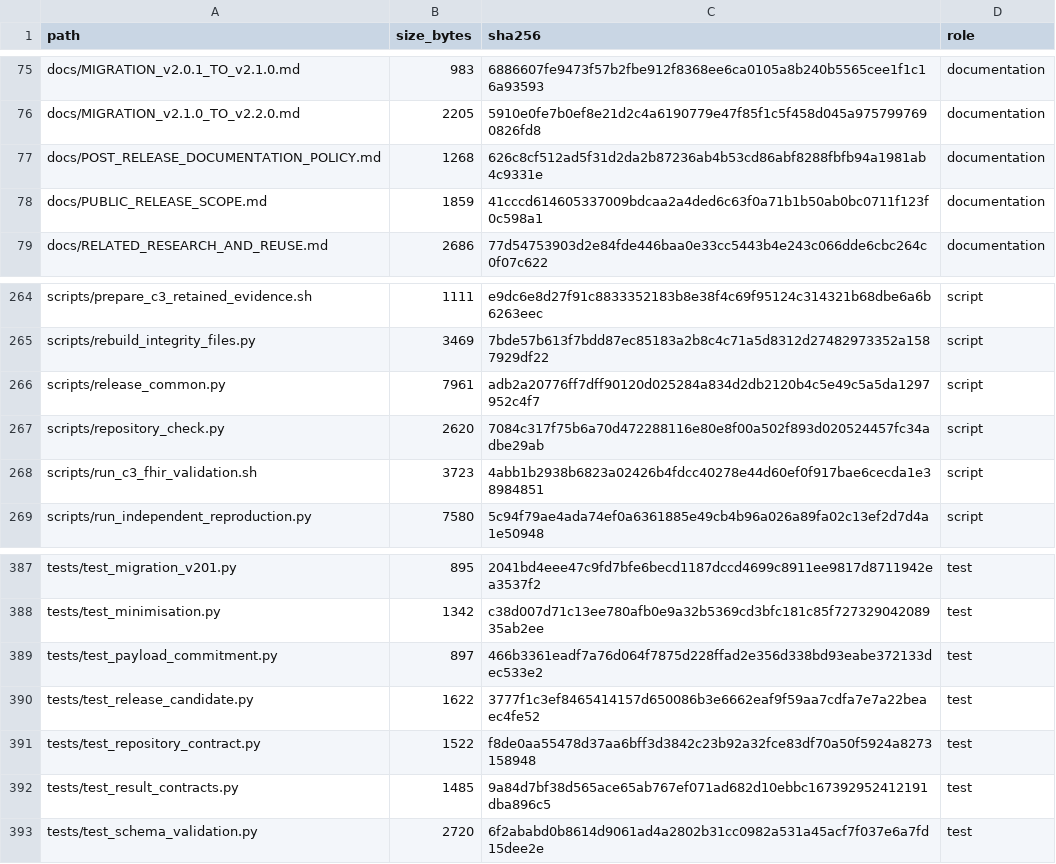
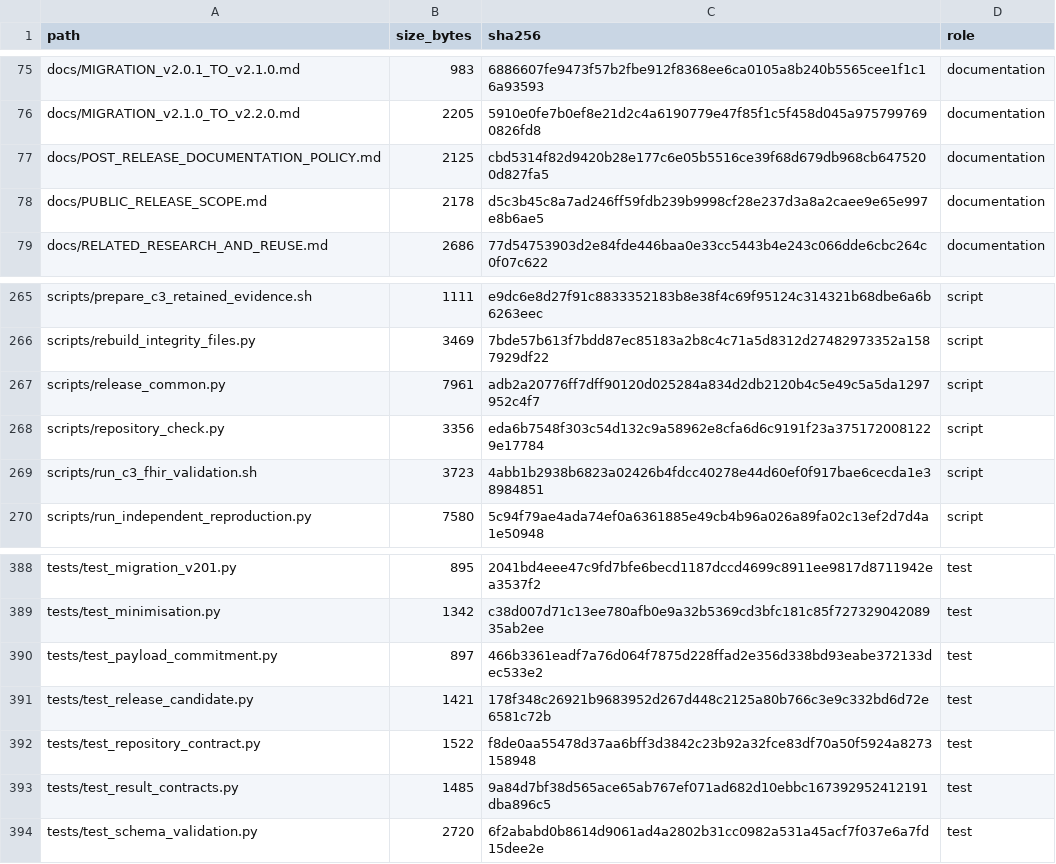
Before and after one commit to antonioclim/TEA-Sim-TrustEvidence, a TSV file: FILE_MANIFEST.tsv, drawn as a sheet; only a part is shown, gaps mark what is left out; the diff covers the shown part only.

```diff
--- a/FILE_MANIFEST.tsv
+++ b/FILE_MANIFEST.tsv
@@ -76,4 +76,4 @@ docs/MIGRATION_v2.0.1_TO_v2.1.0.md	983	6886607fe9473f57b2fbe912f8368ee6ca0105a8b
 docs/MIGRATION_v2.1.0_TO_v2.2.0.md	2205	5910e0fe7b0ef8e21d2c4a6190779e47f85f1c5f458d045a9757997690826fd8	documentation
-docs/POST_RELEASE_DOCUMENTATION_POLICY.md	1268	626c8cf512ad5f31d2da2b87236ab4b53cd86abf8288fbfb94a1981ab4c9331e	documentation
-docs/PUBLIC_RELEASE_SCOPE.md	1859	41cccd614605337009bdcaa2a4ded6c63f0a71b1b50ab0bc0711f123f0c598a1	documentation
+docs/POST_RELEASE_DOCUMENTATION_POLICY.md	2125	cbd5314f82d9420b28e177c6e05b5516ce39f68d679db968cb6475200d827fa5	documentation
+docs/PUBLIC_RELEASE_SCOPE.md	2178	d5c3b45c8a7ad246ff59fdb239b9998cf28e237d3a8a2caee9e65e997e8b6ae5	documentation
 docs/RELATED_RESEARCH_AND_REUSE.md	2686	77d54753903d2e84fde446baa0e33cc5443b4e243c066dde6cbc264c0f07c622	documentation
@@ -266,3 +267,3 @@ scripts/rebuild_integrity_files.py	3469	7bde57b613f7bdd87ec85183a2b8c4c71a5d8312
 scripts/release_common.py	7961	adb2a20776ff7dff90120d025284a834d2db2120b4c5e49c5a5da1297952c4f7	script
-scripts/repository_check.py	2620	7084c317f75b6a70d472288116e80e8f00a502f893d020524457fc34adbe29ab	script
+scripts/repository_check.py	3356	eda6b7548f303c54d132c9a58962e8cfa6d6c9191f23a3751720081229e17784	script
 scripts/run_c3_fhir_validation.sh	3723	4abb1b2938b6823a02426b4fdcc40278e44d60ef0f917bae6cecda1e38984851	script
@@ -389,3 +390,3 @@ tests/test_minimisation.py	1342	c38d007d71c13ee780afb0e9a32b5369cd3bfc181c85f727
 tests/test_payload_commitment.py	897	466b3361eadf7a76d064f7875d228ffad2e356d338bd93eabe372133dec533e2	test
-tests/test_release_candidate.py	1622	3777f1c3ef8465414157d650086b3e6662eaf9f59aa7cdfa7e7a22beaec4fe52	test
+tests/test_release_candidate.py	1421	178f348c26921b9683952d267d448c2125a80b766c3e9c332bd6d72e6581c72b	test
 tests/test_repository_contract.py	1522	f8de0aa55478d37aa6bff3d3842c23b92a32fce83df70a50f5924a8273158948	test
```
Also changed, not shown: 1 added row and 16 edited cells elsewhere in this file, 2 other files.
